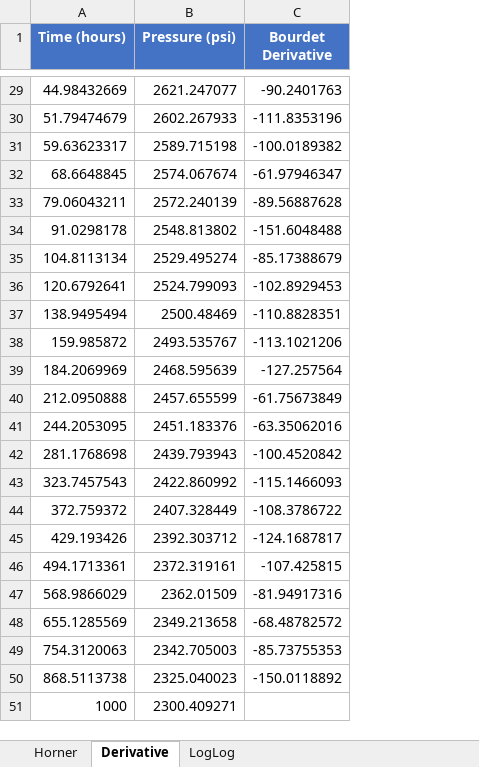
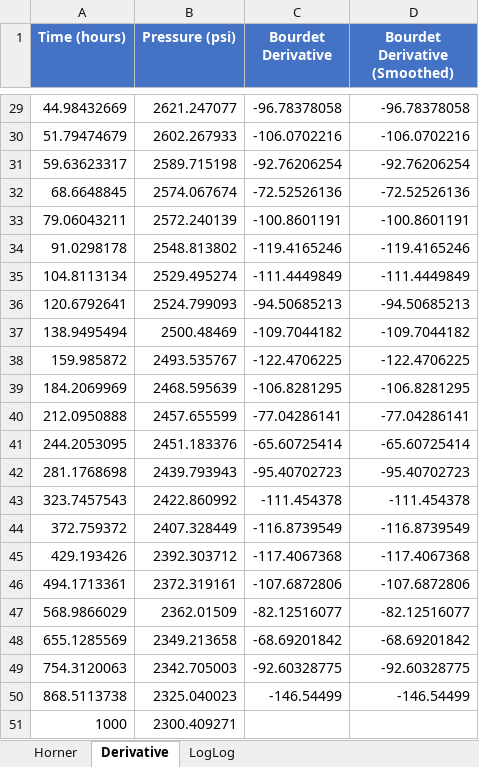
Before and after one commit to zafeer-alam/final-year-project-well-test-automation, an Excel workbook: scripts/output/analysis_results.xlsx, sheet Derivative, drawn as a sheet; only a part is shown, gaps mark what is left out; values as stored, in another font and other column widths than the file's, no borders; the diff covers the shown part only; the diff names each change by its address in the sheet, - before the commit and + after, or states it on an @@ line.

Commit message:
Add Savitzky-Golay smoothing to Bourdet derivative and reduce synthetic data noise

```diff
--- a/scripts/output/analysis_results.xlsx (sheet Derivative)
+++ b/scripts/output/analysis_results.xlsx (sheet Derivative)
+column D (Bourdet Derivative (Smoothed)), rows 29-50: -96.78378058 | -106.0702216 | -92.76206254 | -72.52526136 | -100.8601191 | -119.4165246 | -111.4449849 | -94.50685213 | -109.7044182 | -122.4706225 | -106.8281295 | -77.04286141 | -65.60725414 | -95.40702723 | -111.454378 | -116.8739549 | -117.4067368 | -107.6872806 | -82.12516077 | -68.69201842 | -92.60328775 | -146.54499
-C29 (Bourdet Derivative): -90.2401763
+C29 (Bourdet Derivative): -96.78378058
-C30 (Bourdet Derivative): -111.8353196
+C30 (Bourdet Derivative): -106.0702216
-C31 (Bourdet Derivative): -100.0189382
+C31 (Bourdet Derivative): -92.76206254
-C32 (Bourdet Derivative): -61.97946347
+C32 (Bourdet Derivative): -72.52526136
-C33 (Bourdet Derivative): -89.56887628
+C33 (Bourdet Derivative): -100.8601191
-C34 (Bourdet Derivative): -151.6048488
+C34 (Bourdet Derivative): -119.4165246
-C35 (Bourdet Derivative): -85.17388679
+C35 (Bourdet Derivative): -111.4449849
-C36 (Bourdet Derivative): -102.8929453
+C36 (Bourdet Derivative): -94.50685213
-C37 (Bourdet Derivative): -110.8828351
+C37 (Bourdet Derivative): -109.7044182
-C38 (Bourdet Derivative): -113.1021206
+C38 (Bourdet Derivative): -122.4706225
-C39 (Bourdet Derivative): -127.257564
+C39 (Bourdet Derivative): -106.8281295
-C40 (Bourdet Derivative): -61.75673849
+C40 (Bourdet Derivative): -77.04286141
-C41 (Bourdet Derivative): -63.35062016
+C41 (Bourdet Derivative): -65.60725414
-C42 (Bourdet Derivative): -100.4520842
+C42 (Bourdet Derivative): -95.40702723
-C43 (Bourdet Derivative): -115.1466093
+C43 (Bourdet Derivative): -111.454378
-C44 (Bourdet Derivative): -108.3786722
+C44 (Bourdet Derivative): -116.8739549
-C45 (Bourdet Derivative): -124.1687817
+C45 (Bourdet Derivative): -117.4067368
-C46 (Bourdet Derivative): -107.425815
+C46 (Bourdet Derivative): -107.6872806
-C47 (Bourdet Derivative): -81.94917316
+C47 (Bourdet Derivative): -82.12516077
-C48 (Bourdet Derivative): -68.48782572
+C48 (Bourdet Derivative): -68.69201842
-C49 (Bourdet Derivative): -85.73755353
+C49 (Bourdet Derivative): -92.60328775
-C50 (Bourdet Derivative): -150.0118892
+C50 (Bourdet Derivative): -146.54499
```
Also changed, not shown: 26 edited cells elsewhere in this sheet, 5 other files.
